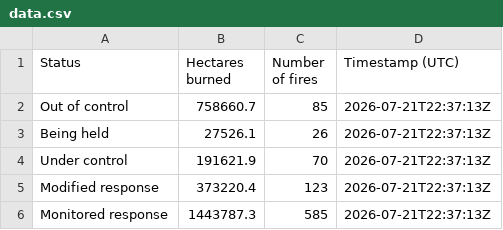
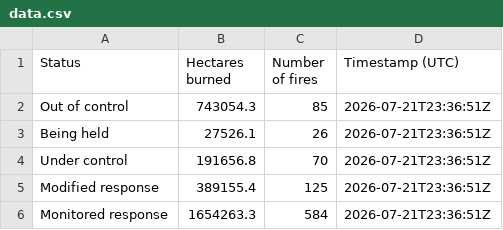
Before and after one commit to globeandmail/cwfis-daily-summary-nationwide, a CSV file: data.csv, drawn as a sheet.

```diff
--- a/data.csv
+++ b/data.csv
@@ -1,6 +1,6 @@
 Status,Hectares burned,Number of fires,Timestamp (UTC)
-Out of control,758660.7,85,2026-07-21T22:37:13Z
-Being held,27526.1,26,2026-07-21T22:37:13Z
-Under control,191621.9,70,2026-07-21T22:37:13Z
-Modified response,373220.4,123,2026-07-21T22:37:13Z
-Monitored response,1443787.3,585,2026-07-21T22:37:13Z
+Out of control,743054.3,85,2026-07-21T23:36:51Z
+Being held,27526.1,26,2026-07-21T23:36:51Z
+Under control,191656.8,70,2026-07-21T23:36:51Z
+Modified response,389155.4,125,2026-07-21T23:36:51Z
+Monitored response,1654263.3,584,2026-07-21T23:36:51Z
```
